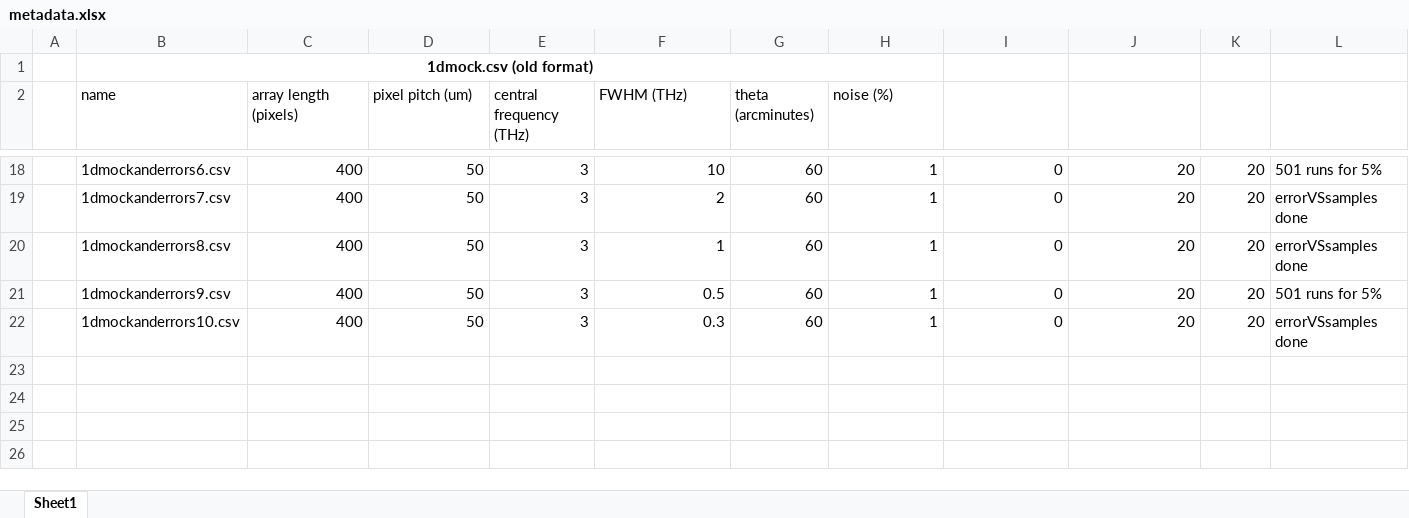
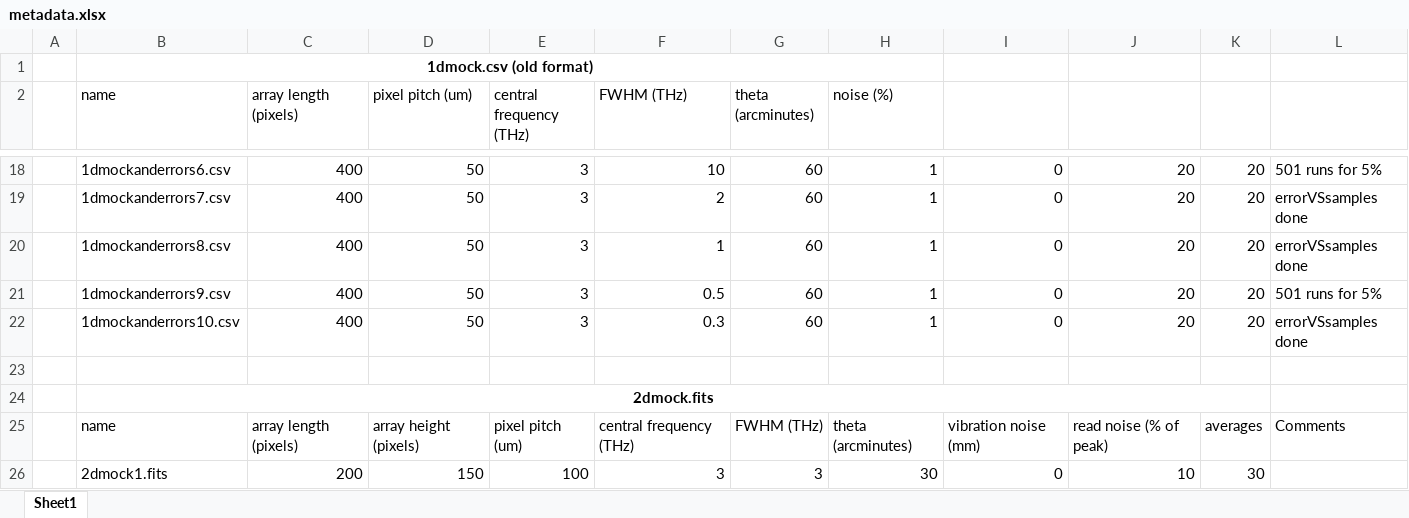
Before and after one commit to Jammi-Dodgers/THz-Compressed-Sensing, an Excel workbook: compressed_sensing/data/metadata.xlsx, sheet Sheet1, drawn as a sheet; only a part is shown, gaps mark what is left out; values as stored, in another font and other column widths than the file's, no borders; table styles not drawn; the diff names each change by its address in the sheet, - before the commit and + after, or states it on an @@ line.

```diff
--- a/compressed_sensing/data/metadata.xlsx (sheet Sheet1)
+++ b/compressed_sensing/data/metadata.xlsx (sheet Sheet1)
+row 23: (empty)
+row 24:  | 2dmock.fits
+row 25:  | name | array length (pixels) | array height (pixels) | pixel pitch (um) | central frequency (THz) | FWHM (THz) | theta (arcminutes) | vibration noise (mm) | read noise (% of peak) | averages | Comments
+row 26:  | 2dmock1.fits | 200 | 150 | 100 | 3 | 3 | 30 | 0 | 10 | 30
```
Also changed, not shown: 7 other files.
